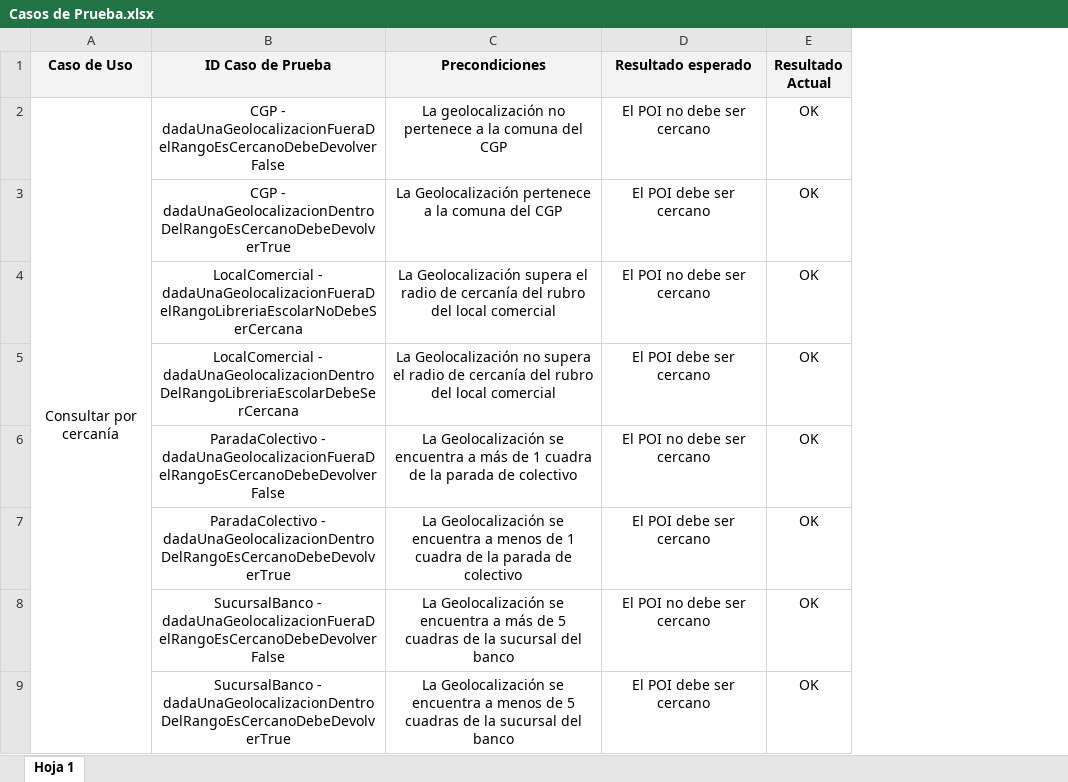
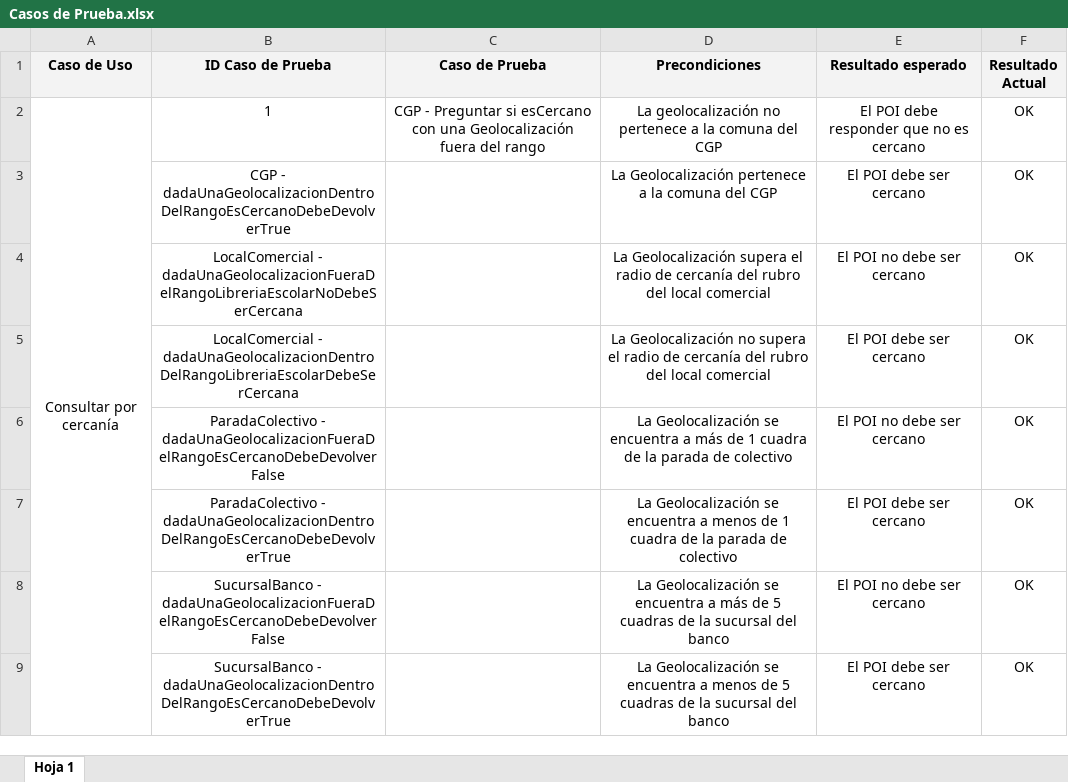
Before and after one commit to ArBeraha/utn-tp-dds, an Excel workbook: Documentación/Casos de Prueba.xlsx, sheet Hoja 1, drawn as a sheet; only a part is shown; values as stored, in another font and other column widths than the file's, no borders; charts and pictures not drawn; addresses are those after the commit; the diff names each change by its address in the sheet, - before the commit and + after, or states it on an @@ line.

Commit message:
Agregado columna 'Caso de prueba' a planilla con descripcion funcional. Completado de columna 'ID Caso de prueba' con identificador numerico

```diff
--- a/Documentación/Casos de Prueba.xlsx (sheet Hoja 1)
+++ b/Documentación/Casos de Prueba.xlsx (sheet Hoja 1)
+column C (Caso de Prueba), row 2: CGP - Preguntar si esCercano con una Geolocalización fuera del rango
-B2 (ID Caso de Prueba): CGP - dadaUnaGeolocalizacionFueraDelRangoEsCercanoDebeDevolverFalse
+B2 (ID Caso de Prueba): 1
-E2 (Resultado esperado): El POI no debe ser cercano
+E2 (Resultado esperado): El POI debe responder que no es cercano
```
Also changed, not shown: charts or pictures.
